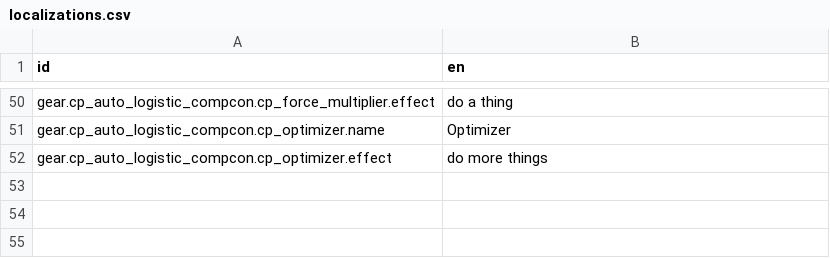
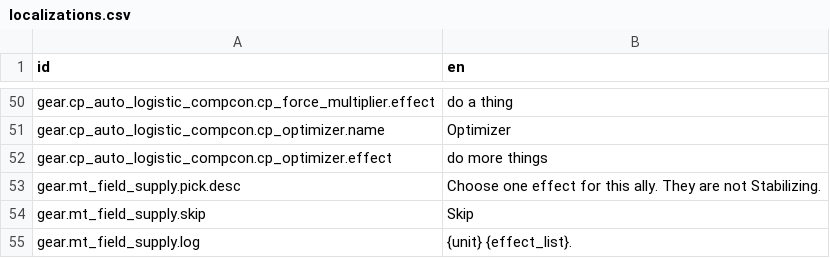
Before and after one commit to Reag/GMSCCCE, a CSV file: localization/localizations.csv, drawn as a sheet; only a part is shown, gaps mark what is left out.

Commit message:
feat: implement field_supply action

```diff
--- a/localization/localizations.csv
+++ b/localization/localizations.csv
@@ -52 +52,4 @@ gear.cp_auto_logistic_compcon.cp_optimizer.name,"Optimizer"
 gear.cp_auto_logistic_compcon.cp_optimizer.effect,"do more things"
+gear.mt_field_supply.pick.desc,"Choose one effect for this ally. They are not Stabilizing."
+gear.mt_field_supply.skip,"Skip"
+gear.mt_field_supply.log,"{unit} {effect_list}."
```
Also changed, not shown: 1 other file.
